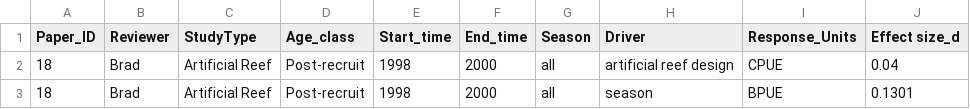
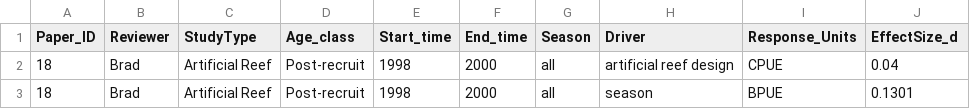
Before and after one commit to NCEAS/oss-fishteam, a CSV file: Meta-analysis/meta-analysis_data.csv, drawn as a sheet; only a part is shown.

Commit message:
Meta steps 1-7 done in Rmd

```diff
--- a/Meta-analysis/meta-analysis_data.csv
+++ b/Meta-analysis/meta-analysis_data.csv
@@ -1,2 +1,2 @@
-Paper_ID,Reviewer,StudyType,Age_class,Start_time,End_time,Season,Driver,Response_Units,Effect size_d
+Paper_ID,Reviewer,StudyType,Age_class,Start_time,End_time,Season,Driver,Response_Units,EffectSize_d
 18,Brad,Artificial Reef,Post-recruit,1998,2000,all,artificial reef design,CPUE,0.04
```
Also changed, not shown: 2 other files.
